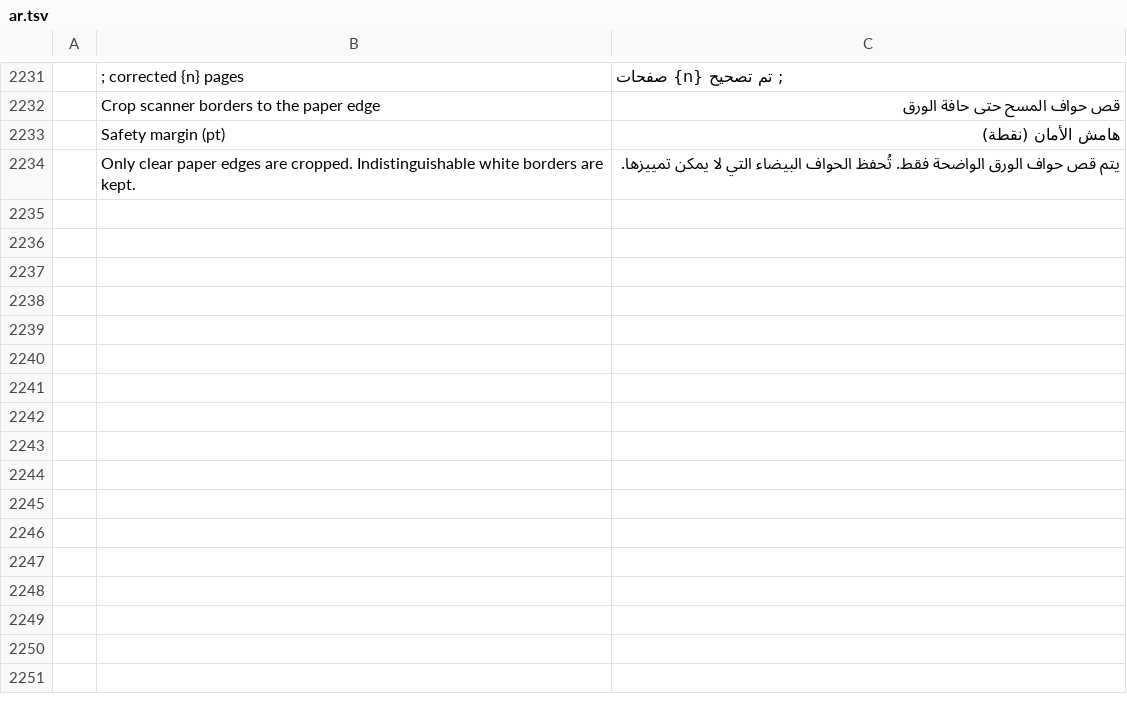
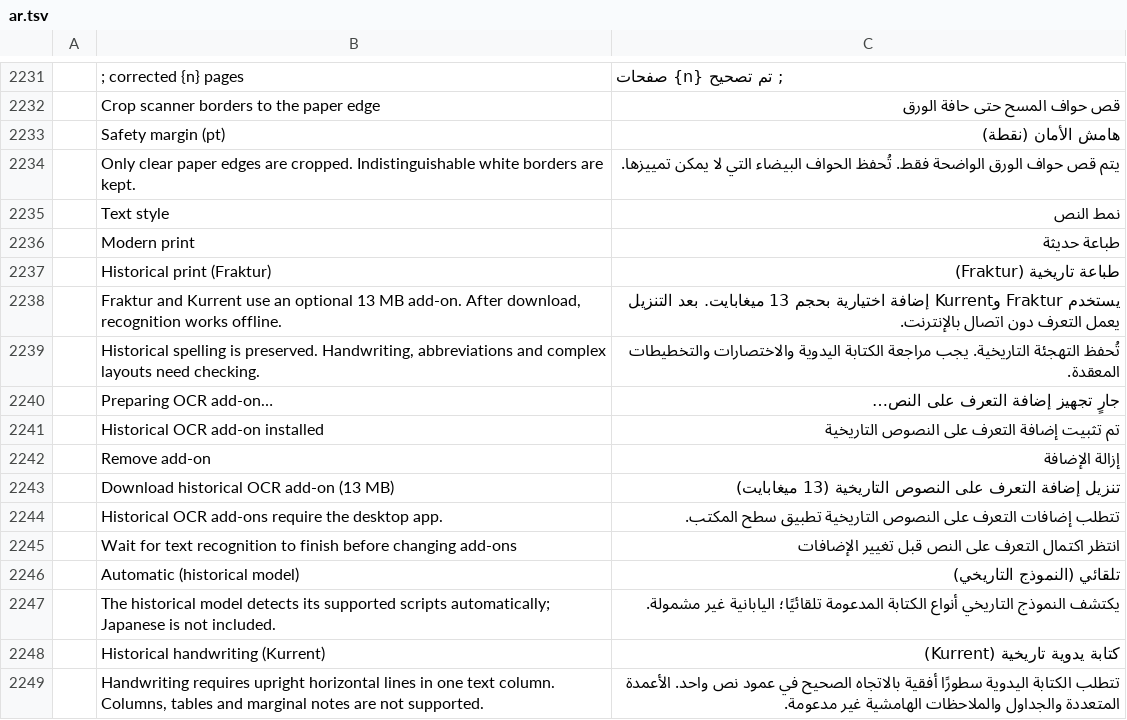
Before and after one commit to 23sati/pdfcraft, a TSV file: crates/ui-egui/src/i18n/ar.tsv, drawn as a sheet; only a part is shown, gaps mark what is left out; the diff names each change by its address in the sheet, - before the commit and + after, or states it on an @@ line.

```diff
--- a/crates/ui-egui/src/i18n/ar.tsv
+++ b/crates/ui-egui/src/i18n/ar.tsv
+row 2235:  | Text style | نمط النص
+row 2236:  | Modern print | طباعة حديثة
+row 2237:  | Historical print (Fraktur) | طباعة تاريخية (Fraktur)
+row 2238:  | Fraktur and Kurrent use an optional 13 MB add-on. After download, recognition works offline. | يستخدم Fraktur وKurrent إضافة اختيارية بحجم 13 ميغابايت. بعد التنزيل يعمل التعرف دون اتصال بالإنترنت.
+row 2239:  | Historical spelling is preserved. Handwriting, abbreviations and complex layouts need checking. | تُحفظ التهجئة التاريخية. يجب مراجعة الكتابة اليدوية والاختصارات والتخطيطات المعقدة.
+row 2240:  | Preparing OCR add-on… | جارٍ تجهيز إضافة التعرف على النص…
+row 2241:  | Historical OCR add-on installed | تم تثبيت إضافة التعرف على النصوص التاريخية
+row 2242:  | Remove add-on | إزالة الإضافة
+row 2243:  | Download historical OCR add-on (13 MB) | تنزيل إضافة التعرف على النصوص التاريخية (13 ميغابايت)
+row 2244:  | Historical OCR add-ons require the desktop app. | تتطلب إضافات التعرف على النصوص التاريخية تطبيق سطح المكتب.
+row 2245:  | Wait for text recognition to finish before changing add-ons | انتظر اكتمال التعرف على النص قبل تغيير الإضافات
+row 2246:  | Automatic (historical model) | تلقائي (النموذج التاريخي)
+row 2247:  | The historical model detects its supported scripts automatically; Japanese is not included. | يكتشف النموذج التاريخي أنواع الكتابة المدعومة تلقائيًا؛ اليابانية غير مشمولة.
+row 2248:  | Historical handwriting (Kurrent) | كتابة يدوية تاريخية (Kurrent)
+row 2249:  | Handwriting requires upright horizontal lines in one text column. Columns, tables and marginal notes are not supported. | تتطلب الكتابة اليدوية سطورًا أفقية بالاتجاه الصحيح في عمود نص واحد. الأعمدة المتعددة والجداول والملاحظات الهامشية غير مدعومة.
```
Also changed, not shown: crates/ui-egui/src/i18n/bg.tsv, crates/ui-egui/src/i18n/ja.tsv, 44 other files.
